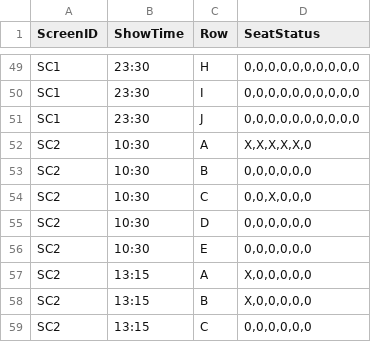
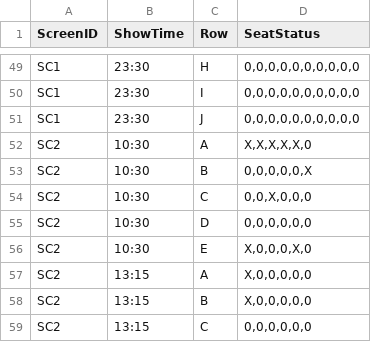
Before and after one commit to Karthik-18-02/ticket_booking, a CSV file: csvs/hall_data.csv, drawn as a sheet; only a part is shown, gaps mark what is left out.

```diff
--- a/csvs/hall_data.csv
+++ b/csvs/hall_data.csv
@@ -52,6 +52,6 @@ SC1,23:30,J,"0,0,0,0,0,0,0,0,0,0"
 SC2,10:30,A,"X,X,X,X,X,0"
-SC2,10:30,B,"0,0,0,0,0,0"
+SC2,10:30,B,"0,0,0,0,0,X"
 SC2,10:30,C,"0,0,X,0,0,0"
 SC2,10:30,D,"0,0,0,0,0,0"
-SC2,10:30,E,"0,0,0,0,0,0"
+SC2,10:30,E,"X,0,0,0,X,0"
 SC2,13:15,A,"X,0,0,0,0,0"
```
Also changed, not shown: csvs/bookings/9014150918_bookings.csv, csvs/login_details.csv, 8 other files.
